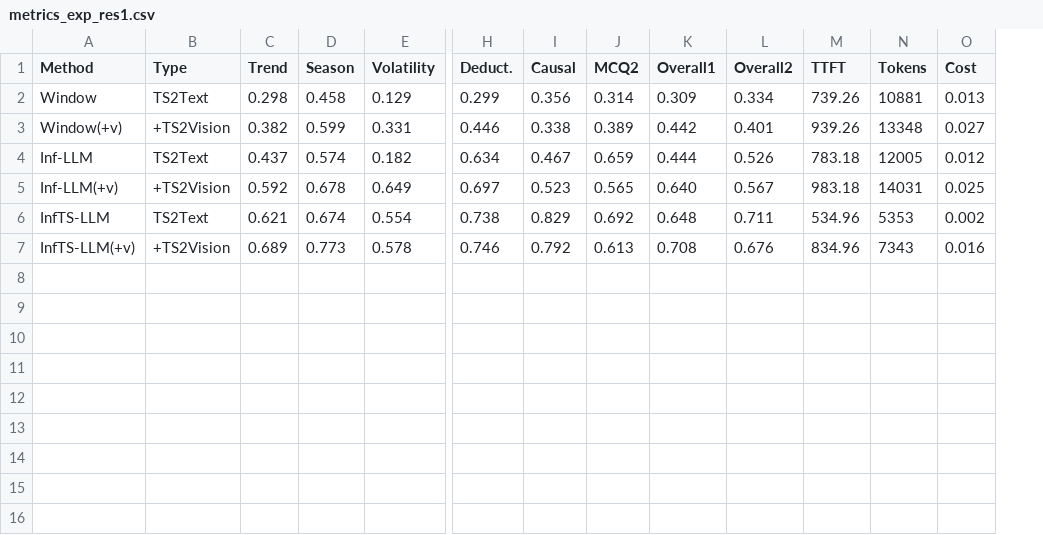
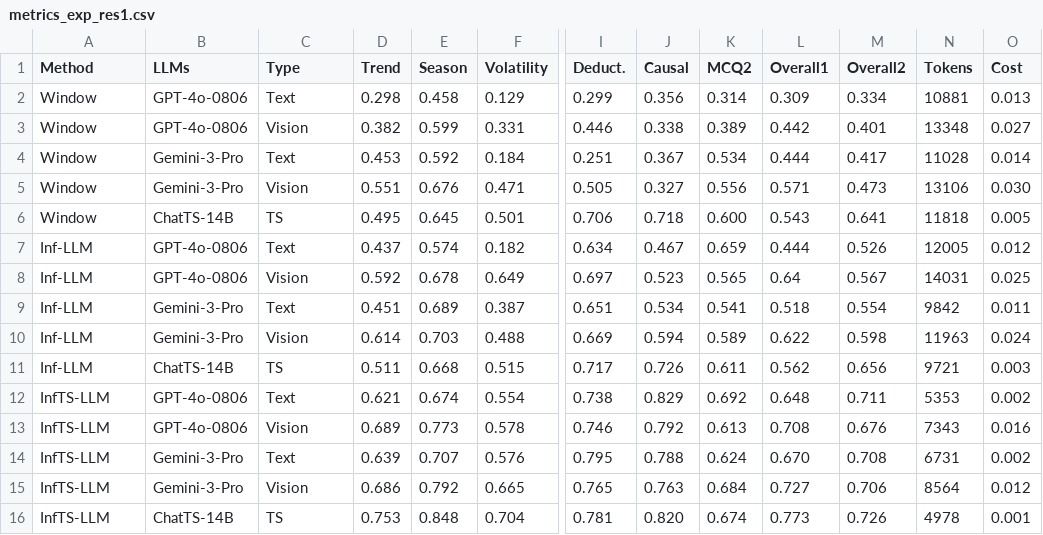
Before and after one commit to Leeway-95/InfTS-LLM, a CSV file: results/metrics_exp_res1.csv, drawn as a sheet; only a part is shown, gaps mark what is left out; removed rows and columns are numbered as before the commit, all else as after; rows hold the shown columns only; the diff names each change by its address in the sheet, - before the commit and + after, or states it on an @@ line.

```diff
--- a/results/metrics_exp_res1.csv
+++ b/results/metrics_exp_res1.csv
+column B (LLMs), rows 2-3: GPT-4o-0806 | GPT-4o-0806; rows 7-8: GPT-4o-0806 | GPT-4o-0806; rows 12-13: GPT-4o-0806 | GPT-4o-0806
-column M (TTFT), rows 2-7: 739.26 | 939.26 | 783.18 | 983.18 | 534.96 | 834.96
-C2 (Type): TS2Text
+C2 (Type): Text
-A3 (Method): Window(+v)
+A3 (Method): Window
-C3 (Type): +TS2Vision
+C3 (Type): Vision
+row 4: Window | Gemini-3-Pro | Text | 0.453 | 0.592 | 0.184 | 0.251 | 0.367 | 0.534 | 0.444 | 0.417 | 11028 | 0.014
+row 5: Window | Gemini-3-Pro | Vision | 0.551 | 0.676 | 0.471 | 0.505 | 0.327 | 0.556 | 0.571 | 0.473 | 13106 | 0.030
+row 6: Window | ChatTS-14B | TS | 0.495 | 0.645 | 0.501 | 0.706 | 0.718 | 0.600 | 0.543 | 0.641 | 11818 | 0.005
-C7 (Type): TS2Text
+C7 (Type): Text
-A8 (Method): Inf-LLM(+v)
+A8 (Method): Inf-LLM
-C8 (Type): +TS2Vision
+C8 (Type): Vision
-L8 (Overall1): 0.640
+L8 (Overall1): 0.64
+row 9: Inf-LLM | Gemini-3-Pro | Text | 0.451 | 0.689 | 0.387 | 0.651 | 0.534 | 0.541 | 0.518 | 0.554 | 9842 | 0.011
+row 10: Inf-LLM | Gemini-3-Pro | Vision | 0.614 | 0.703 | 0.488 | 0.669 | 0.594 | 0.589 | 0.622 | 0.598 | 11963 | 0.024
+row 11: Inf-LLM | ChatTS-14B | TS | 0.511 | 0.668 | 0.515 | 0.717 | 0.726 | 0.611 | 0.562 | 0.656 | 9721 | 0.003
-C12 (Type): TS2Text
+C12 (Type): Text
-A13 (Method): InfTS-LLM(+v)
+A13 (Method): InfTS-LLM
-C13 (Type): +TS2Vision
+C13 (Type): Vision
+row 14: InfTS-LLM | Gemini-3-Pro | Text | 0.639 | 0.707 | 0.576 | 0.795 | 0.788 | 0.624 | 0.670 | 0.708 | 6731 | 0.002
+row 15: InfTS-LLM | Gemini-3-Pro | Vision | 0.686 | 0.792 | 0.665 | 0.765 | 0.763 | 0.684 | 0.727 | 0.706 | 8564 | 0.012
+row 16: InfTS-LLM | ChatTS-14B | TS | 0.753 | 0.848 | 0.704 | 0.781 | 0.820 | 0.674 | 0.773 | 0.726 | 4978 | 0.001
```
Also changed, not shown: 2 other files.
